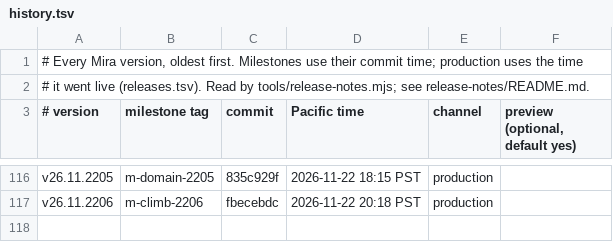
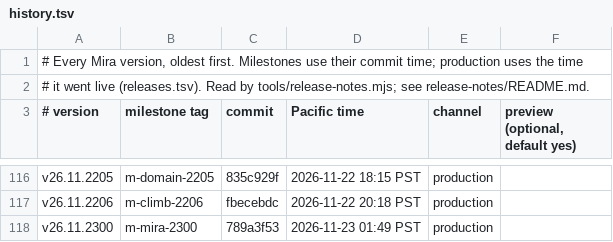
Before and after one commit to terran-labs/syn3h, a TSV file: release-notes/history.tsv, drawn as a sheet; only a part is shown, gaps mark what is left out.

```diff
--- a/release-notes/history.tsv
+++ b/release-notes/history.tsv
@@ -117 +117,2 @@ v26.11.2205	m-domain-2205	835c929f	2026-11-22 18:15 PST	production
 v26.11.2206	m-climb-2206	fbecebdc	2026-11-22 20:18 PST	production
+v26.11.2300	m-mira-2300	789a3f53	2026-11-23 01:49 PST	production
```
Also changed, not shown: 3 other files.
